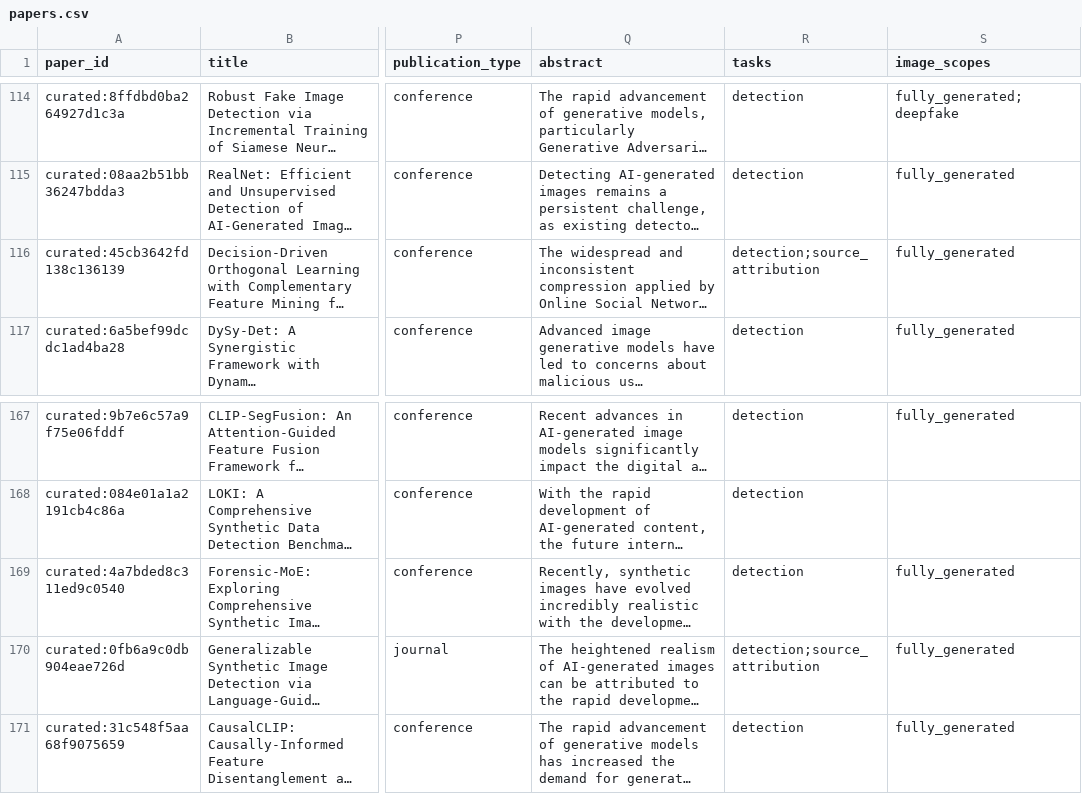
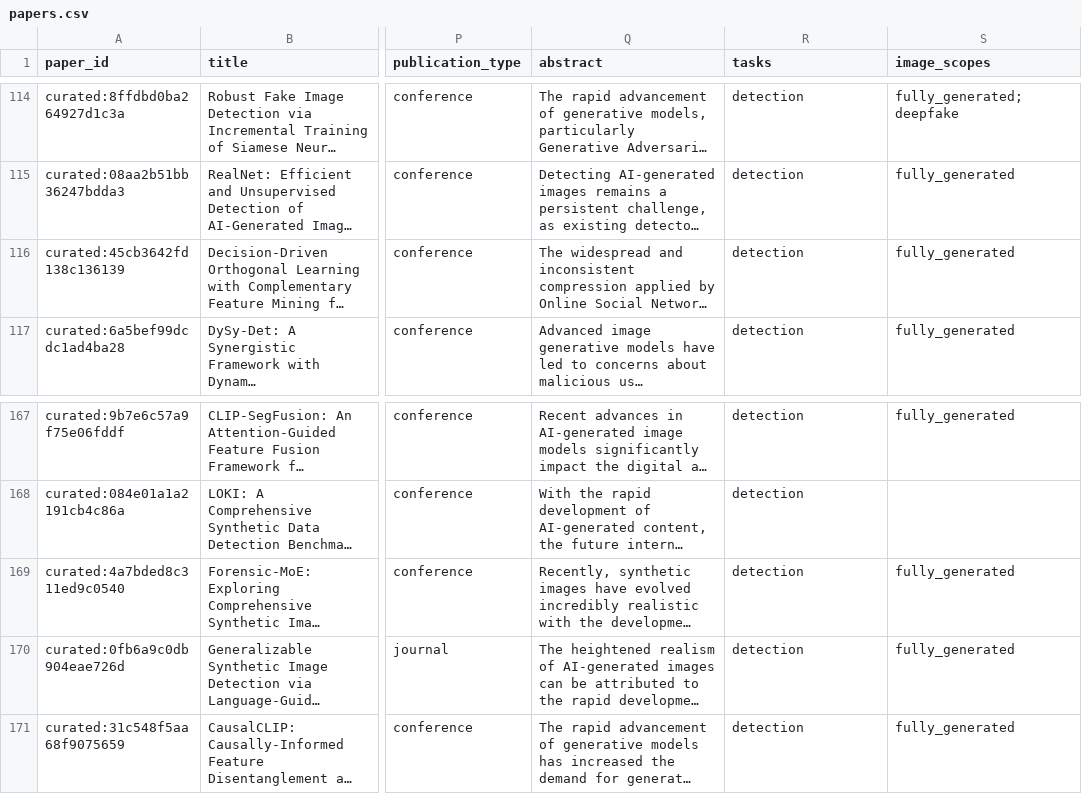
Before and after one commit to meiling-fdu/synthetic-image-research-map, a CSV file: data/curated/papers.csv, drawn as a sheet; only a part is shown, gaps mark what is left out; long unchanged cells end in …; the diff names each change by its address in the sheet, - before the commit and + after, or states it on an @@ line.

```diff
--- a/data/curated/papers.csv
+++ b/data/curated/papers.csv
-R116 (tasks): detection;source_attribution
+R116 (tasks): detection
-R170 (tasks): detection;source_attribution
+R170 (tasks): detection
```
Also changed, not shown: data/curated/paper_taxonomy.csv, data/curated/review_decisions.csv, 14 other files.
